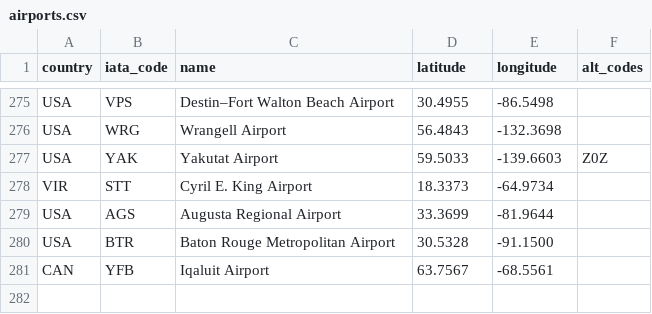
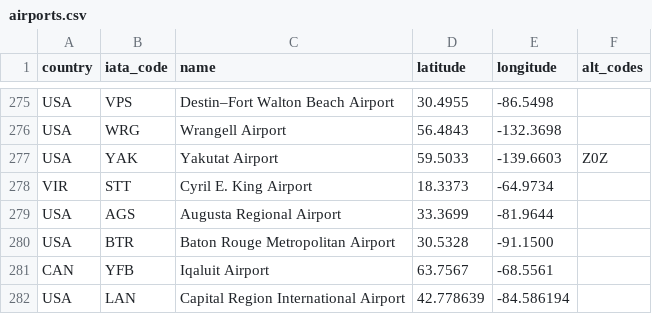
Before and after one commit to ssoworld/AirportData, a CSV file: air/data/airports.csv, drawn as a sheet; only a part is shown, gaps mark what is left out.

Commit message:
Update airports.csv

```diff
--- a/air/data/airports.csv
+++ b/air/data/airports.csv
@@ -281 +281,2 @@ USA;BTR;Baton Rouge Metropolitan Airport;30.5328;-91.1500;
 CAN;YFB;Iqaluit Airport;63.7567;-68.5561;
+USA;LAN;Capital Region International Airport;42.778639;-84.586194;
```
